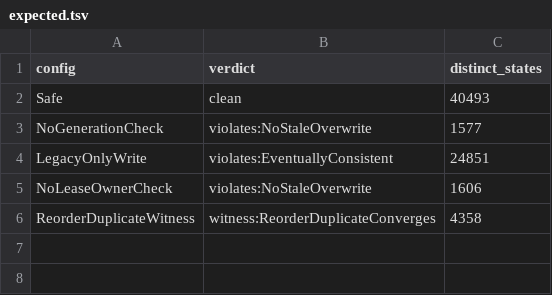
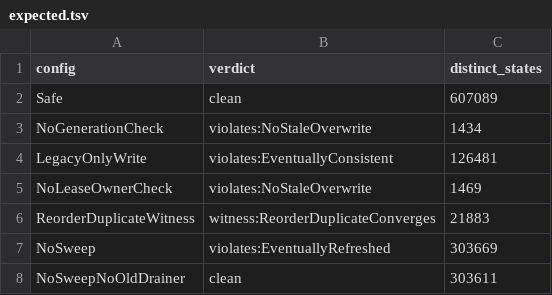
Before and after one commit to Nitjsefnie-OSC/daimon, a TSV file: formal/github_installation_reconcile/expected.tsv, drawn as a sheet.

Commit message:
fix(github): refresh App installations an old scheduler skipped during deploy (#1080)

```diff
--- a/formal/github_installation_reconcile/expected.tsv
+++ b/formal/github_installation_reconcile/expected.tsv
@@ -1,6 +1,8 @@
 config	verdict	distinct_states
-Safe	clean	40493
-NoGenerationCheck	violates:NoStaleOverwrite	1577
-LegacyOnlyWrite	violates:EventuallyConsistent	24851
-NoLeaseOwnerCheck	violates:NoStaleOverwrite	1606
-ReorderDuplicateWitness	witness:ReorderDuplicateConverges	4358
+Safe	clean	607089
+NoGenerationCheck	violates:NoStaleOverwrite	1434
+LegacyOnlyWrite	violates:EventuallyConsistent	126481
+NoLeaseOwnerCheck	violates:NoStaleOverwrite	1469
+ReorderDuplicateWitness	witness:ReorderDuplicateConverges	21883
+NoSweep	violates:EventuallyRefreshed	303669
+NoSweepNoOldDrainer	clean	303611
```
Also changed, not shown: 15 other files.
